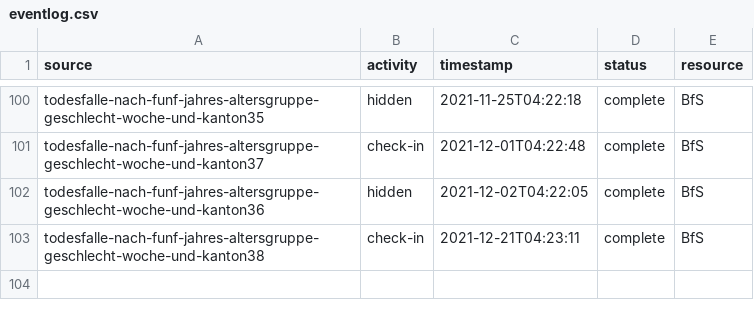
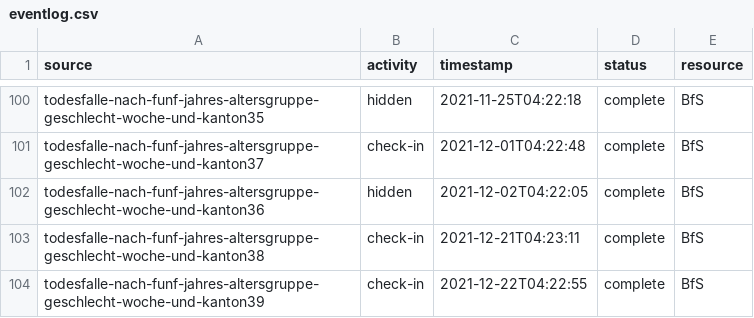
Before and after one commit to norman-ds/momo, a CSV file: download/events/eventlog.csv, drawn as a sheet; only a part is shown, gaps mark what is left out; the diff names each change by its address in the sheet, - before the commit and + after, or states it on an @@ line.

```diff
--- a/download/events/eventlog.csv
+++ b/download/events/eventlog.csv
+row 104: todesfalle-nach-funf-jahres-altersgruppe-geschlecht-woche-und-kanton39 | check-in | 2021-12-22T04:22:55 | complete | BfS
```
Also changed, not shown: download/build/releasefile.csv, 9 other files.
